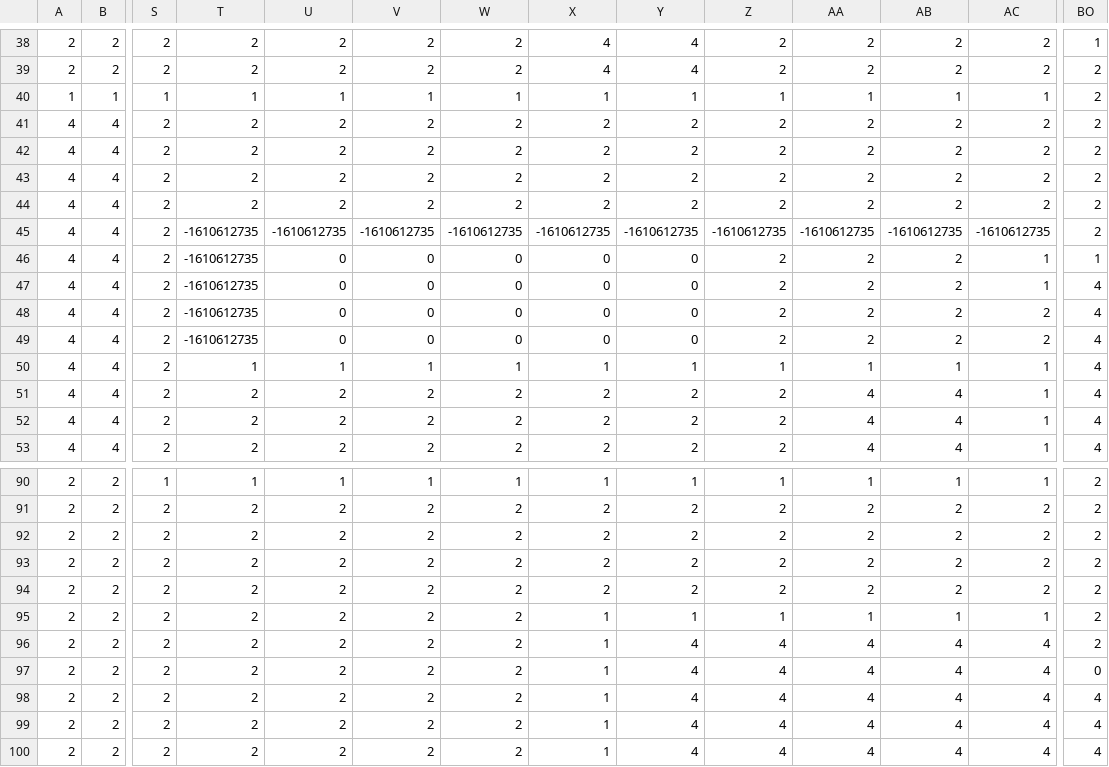
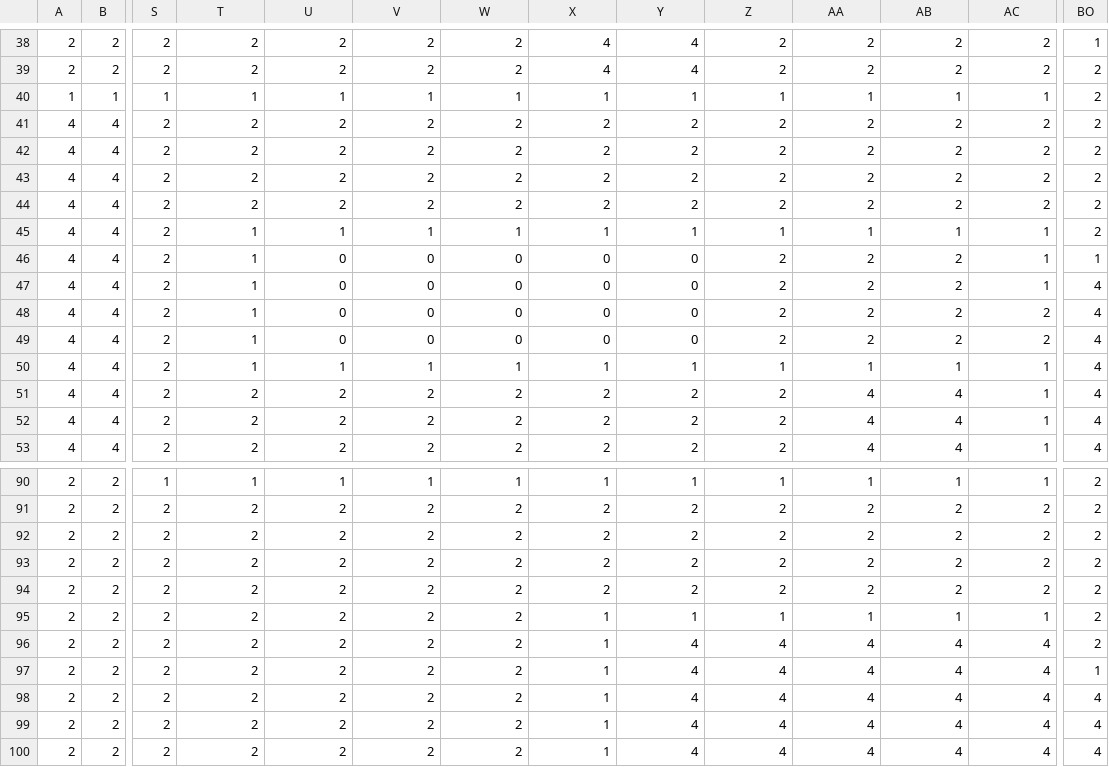
Before and after one commit to A-Cervantes/Flourish, a CSV file: Visuals/Maps/thirdMap.csv, drawn as a sheet; only a part is shown, gaps mark what is left out; the diff names each change by its address in the sheet, - before the commit and + after, or states it on an @@ line.

```diff
--- a/Visuals/Maps/thirdMap.csv
+++ b/Visuals/Maps/thirdMap.csv
-T45:T49: -1610612735
+T45:T49: 1
-U45: -1610612735
+U45: 1
-V45: -1610612735
+V45: 1
-W45: -1610612735
+W45: 1
-X45: -1610612735
+X45: 1
-Y45: -1610612735
+Y45: 1
-Z45: -1610612735
+Z45: 1
-AA45: -1610612735
+AA45: 1
-AB45: -1610612735
+AB45: 1
-AC45: -1610612735
+AC45: 1
-BO97: 0
+BO97: 1
```
Also changed, not shown: 8 other files.
